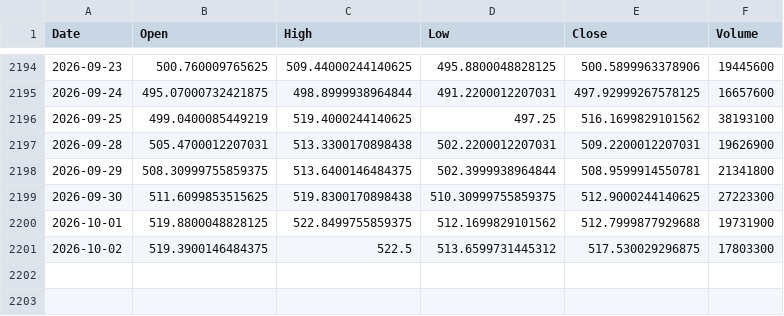
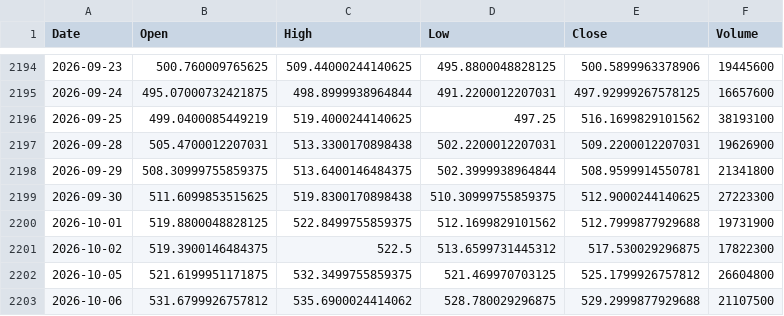
Before and after one commit to SugarfreeTX/crispy-sniffle, a CSV file: equity_msft/data/msft_daily.csv, drawn as a sheet; only a part is shown, gaps mark what is left out.

```diff
--- a/equity_msft/data/msft_daily.csv
+++ b/equity_msft/data/msft_daily.csv
@@ -2200,2 +2200,4 @@ Date,Open,High,Low,Close,Volume
 2026-10-01,519.8800048828125,522.8499755859375,512.1699829101562,512.7999877929688,19731900
-2026-10-02,519.3900146484375,522.5,513.6599731445312,517.530029296875,17803300
+2026-10-02,519.3900146484375,522.5,513.6599731445312,517.530029296875,17822300
+2026-10-05,521.6199951171875,532.3499755859375,521.469970703125,525.1799926757812,26604800
+2026-10-06,531.6799926757812,535.6900024414062,528.780029296875,529.2999877929688,21107500
```
Also changed, not shown: 2 other files.
